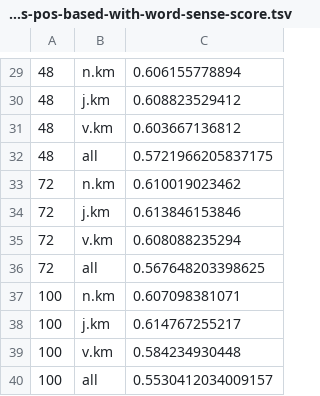
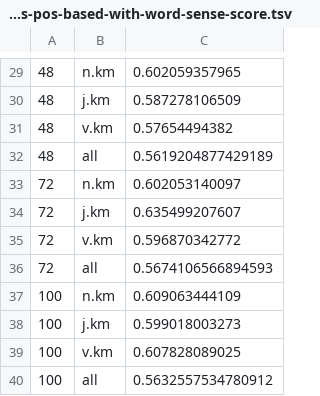
Before and after one commit to osmanbaskaya/wsid, a TSV file: run/s13-test-orig-XYw-Y-kmeans-pos-based-with-word-sense-score.tsv, drawn as a sheet; only a part is shown, gaps mark what is left out; the diff covers the shown part only.

```diff
--- a/run/s13-test-orig-XYw-Y-kmeans-pos-based-with-word-sense-score.tsv
+++ b/run/s13-test-orig-XYw-Y-kmeans-pos-based-with-word-sense-score.tsv
@@ -29,12 +29,12 @@
-48	n.km	0.606155778894
-48	j.km	0.608823529412
-48	v.km	0.603667136812
-48	all	0.5721966205837175
-72	n.km	0.610019023462
-72	j.km	0.613846153846
-72	v.km	0.608088235294
-72	all	0.567648203398625
-100	n.km	0.607098381071
-100	j.km	0.614767255217
-100	v.km	0.584234930448
-100	all	0.5530412034009157
+48	n.km	0.602059357965
+48	j.km	0.587278106509
+48	v.km	0.57654494382
+48	all	0.5619204877429189
+72	n.km	0.602053140097
+72	j.km	0.635499207607
+72	v.km	0.596870342772
+72	all	0.5674106566894593
+100	n.km	0.609063444109
+100	j.km	0.599018003273
+100	v.km	0.607828089025
+100	all	0.5632557534780912
```
Also changed, not shown: 28 edited cells elsewhere in this file, run/s10-test-orig-XYw-Y-kmeans-pos-based-with-word-sense-score.tsv, 8 other files.
